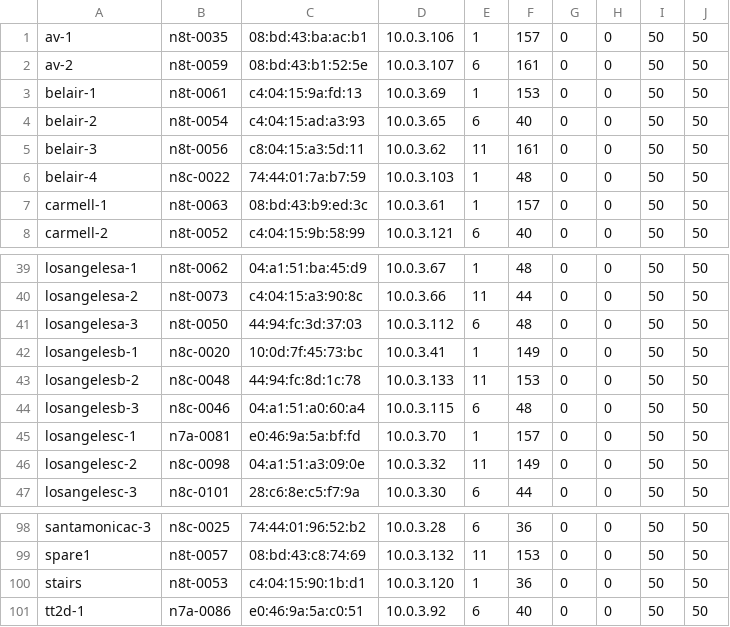
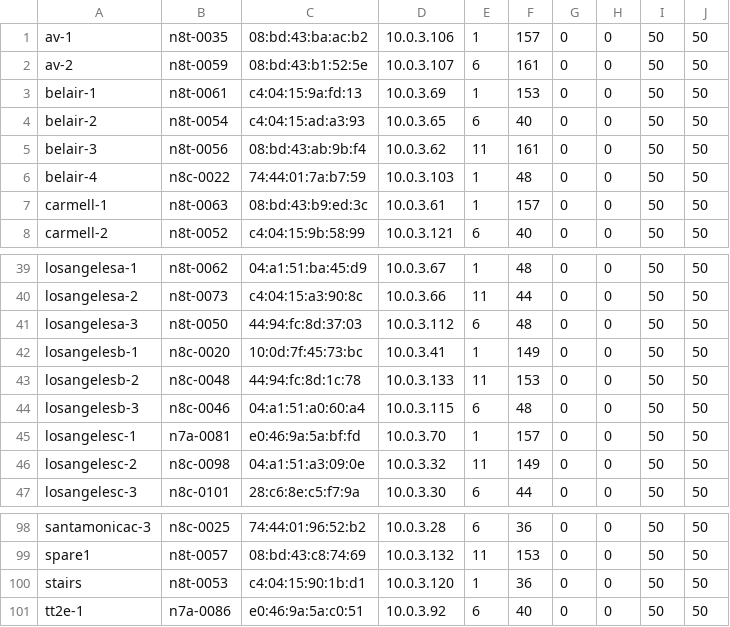
Before and after one commit to socallinuxexpo/scale-network, a CSV file: facts/aps/aplist.csv, drawn as a sheet; only a part is shown, gaps mark what is left out.

Commit message:
fix ap mac addresses

```diff
--- a/facts/aps/aplist.csv
+++ b/facts/aps/aplist.csv
@@ -1,2 +1,2 @@
-av-1,n8t-0035,08:bd:43:ba:ac:b1,10.0.3.106,1,157,0,0,50,50
+av-1,n8t-0035,08:bd:43:ba:ac:b2,10.0.3.106,1,157,0,0,50,50
 av-2,n8t-0059,08:bd:43:b1:52:5e,10.0.3.107,6,161,0,0,50,50
@@ -4,3 +4,3 @@ belair-1,n8t-0061,c4:04:15:9a:fd:13,10.0.3.69,1,153,0,0,50,50
 belair-2,n8t-0054,c4:04:15:ad:a3:93,10.0.3.65,6,40,0,0,50,50
-belair-3,n8t-0056,c8:04:15:a3:5d:11,10.0.3.62,11,161,0,0,50,50
+belair-3,n8t-0056,08:bd:43:ab:9b:f4,10.0.3.62,11,161,0,0,50,50
 belair-4,n8c-0022,74:44:01:7a:b7:59,10.0.3.103,1,48,0,0,50,50
@@ -40,3 +40,3 @@ losangelesa-1,n8t-0062,04:a1:51:ba:45:d9,10.0.3.67,1,48,0,0,50,50
 losangelesa-2,n8t-0073,c4:04:15:a3:90:8c,10.0.3.66,11,44,0,0,50,50
-losangelesa-3,n8t-0050,44:94:fc:3d:37:03,10.0.3.112,6,48,0,0,50,50
+losangelesa-3,n8t-0050,44:94:fc:8d:37:03,10.0.3.112,6,48,0,0,50,50
 losangelesb-1,n8c-0020,10:0d:7f:45:73:bc,10.0.3.41,1,149,0,0,50,50
@@ -100,2 +100,2 @@ spare1,n8t-0057,08:bd:43:c8:74:69,10.0.3.132,11,153,0,0,50,50
 stairs,n8t-0053,c4:04:15:90:1b:d1,10.0.3.120,1,36,0,0,50,50
-tt2d-1,n7a-0086,e0:46:9a:5a:c0:51,10.0.3.92,6,40,0,0,50,50
+tt2e-1,n7a-0086,e0:46:9a:5a:c0:51,10.0.3.92,6,40,0,0,50,50
```
